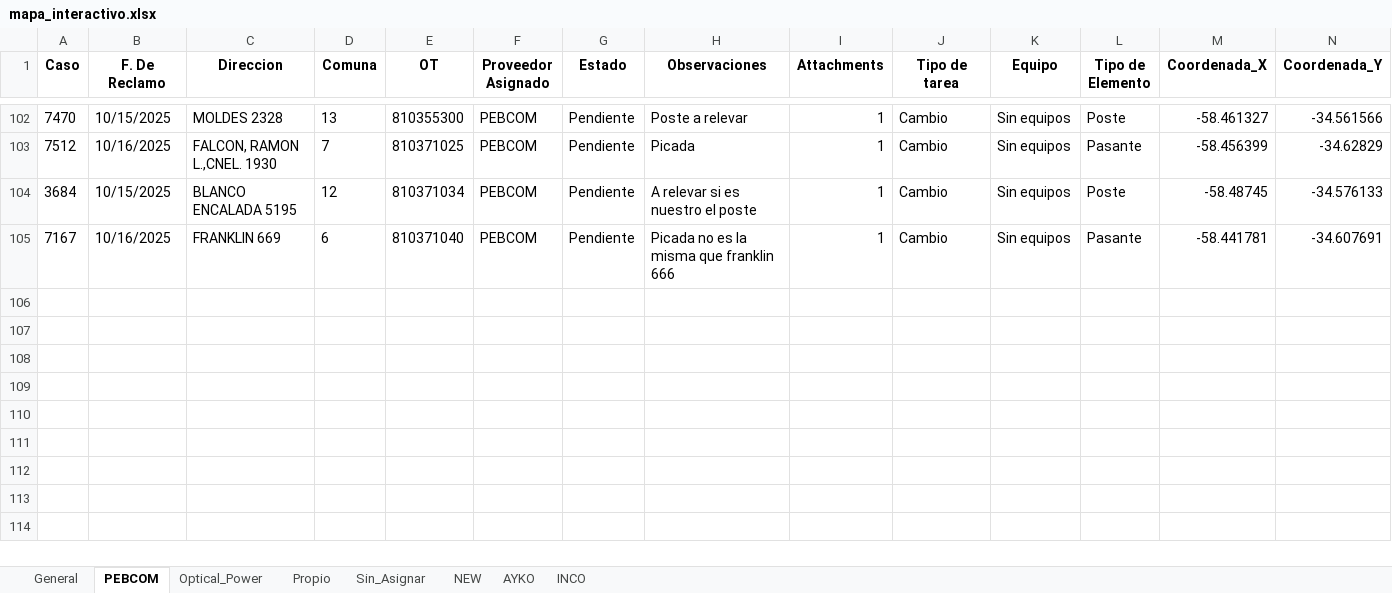
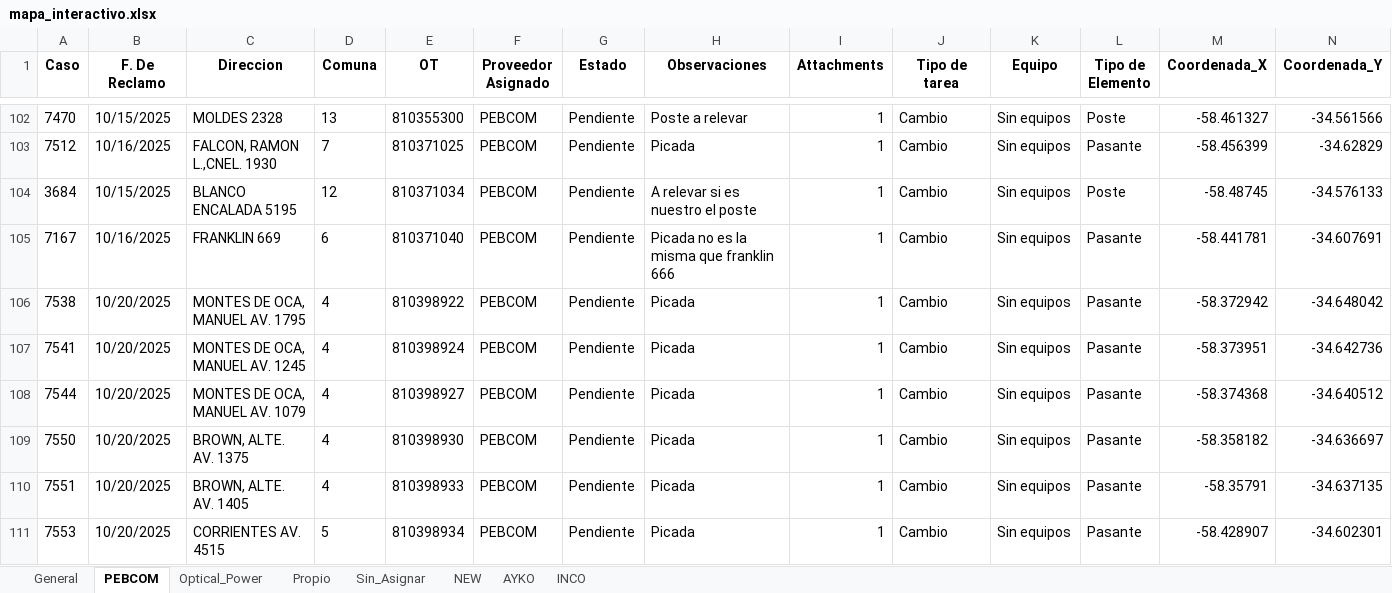
Before and after one commit to gestiondereclamosteco/pendientes_mantenimiento, an Excel workbook: mapa_interactivo.xlsx, sheet PEBCOM, drawn as a sheet; only a part is shown, gaps mark what is left out; values as stored, in another font and other column widths than the file's, no borders; rows hold the shown columns only; the diff names each change by its address in the sheet, - before the commit and + after, or states it on an @@ line.

```diff
--- a/mapa_interactivo.xlsx (sheet PEBCOM)
+++ b/mapa_interactivo.xlsx (sheet PEBCOM)
+row 106: 7538 | 10/20/2025 | MONTES DE OCA, MANUEL AV. 1795 | 4 | 810398922 | PEBCOM | Pendiente | Picada | 1 | Cambio | Sin equipos | Pasante | -58.372942 | -34.648042
+row 107: 7541 | 10/20/2025 | MONTES DE OCA, MANUEL AV. 1245 | 4 | 810398924 | PEBCOM | Pendiente | Picada | 1 | Cambio | Sin equipos | Pasante | -58.373951 | -34.642736
+row 108: 7544 | 10/20/2025 | MONTES DE OCA, MANUEL AV. 1079 | 4 | 810398927 | PEBCOM | Pendiente | Picada | 1 | Cambio | Sin equipos | Pasante | -58.374368 | -34.640512
+row 109: 7550 | 10/20/2025 | BROWN, ALTE. AV. 1375 | 4 | 810398930 | PEBCOM | Pendiente | Picada | 1 | Cambio | Sin equipos | Pasante | -58.358182 | -34.636697
+row 110: 7551 | 10/20/2025 | BROWN, ALTE. AV. 1405 | 4 | 810398933 | PEBCOM | Pendiente | Picada | 1 | Cambio | Sin equipos | Pasante | -58.35791 | -34.637135
+row 111: 7553 | 10/20/2025 | CORRIENTES AV. 4515 | 5 | 810398934 | PEBCOM | Pendiente | Picada | 1 | Cambio | Sin equipos | Pasante | -58.428907 | -34.602301
```
Also changed, not shown: sheet General, sheet Optical_Power, sheet AYKO, sheet Sin_Asignar, sheet NEW, 1 other file.
